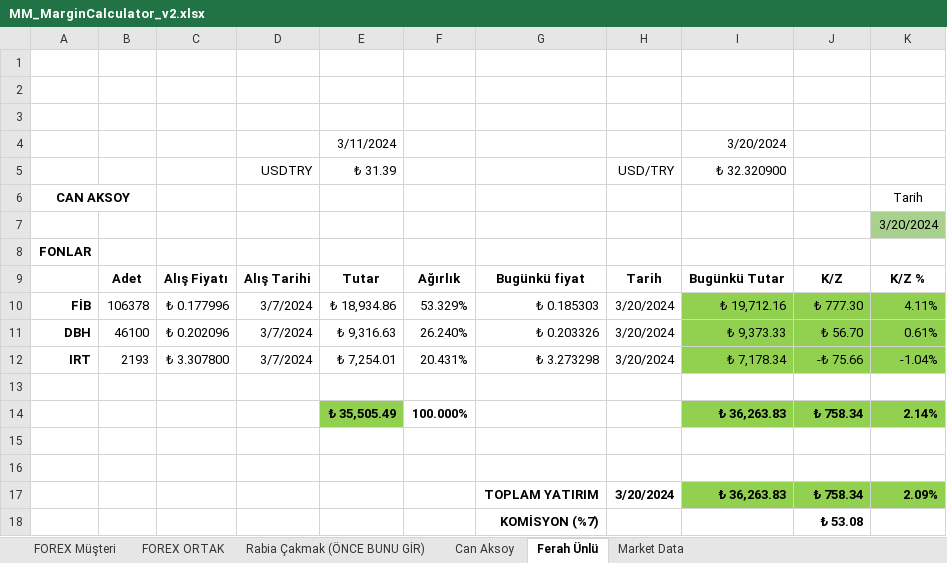
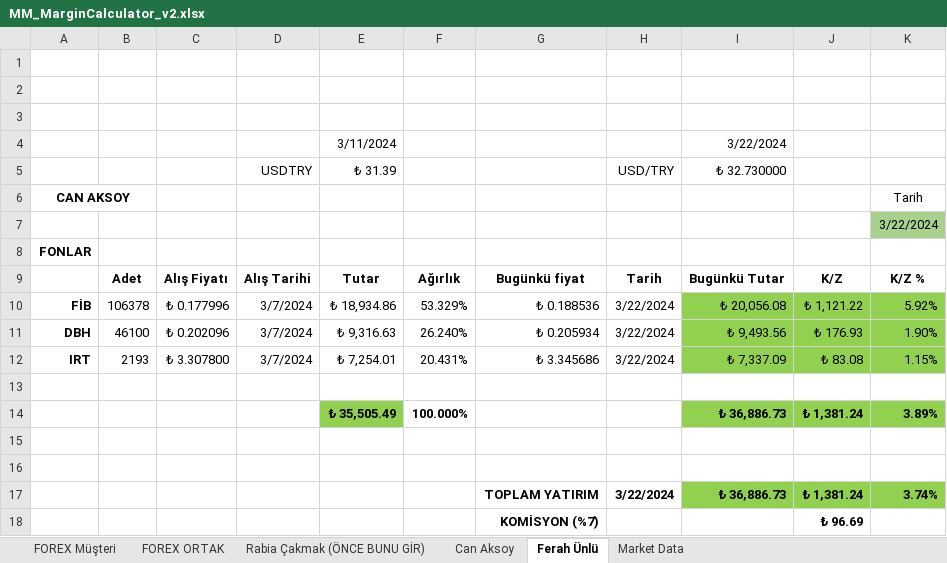
Before and after one commit to MarkovMarkowitz/MarkovMarkowitzV2, an Excel workbook: XLS-CSV/MM_MarginCalculator_v2.xlsx, sheet Ferah Ünlü, drawn as a sheet; values as stored, in another font and other column widths than the file's, no borders; removed rows and columns are numbered as before the commit, all else as after; the diff names each change by its address in the sheet, - before the commit and + after, or states it on an @@ line.

```diff
--- a/XLS-CSV/MM_MarginCalculator_v2.xlsx (sheet Ferah Ünlü)
+++ b/XLS-CSV/MM_MarginCalculator_v2.xlsx (sheet Ferah Ünlü)
-I4 (₺ 32.730000): 3/20/2024
+I4 (₺ 32.730000): 3/22/2024
-I5: ₺ 32.320900
+I5: ₺ 32.730000
-K7: 3/20/2024
+K7: 3/22/2024
-G10: ₺ 0.185303
+G10: ₺ 0.188536
-H10:H12 (USD/TRY): 3/20/2024
+H10:H12 (USD/TRY): 3/22/2024
-I10 (₺ 32.730000): ₺ 19,712.16
+I10 (₺ 32.730000): ₺ 20,056.08
-J10: ₺ 777.30
+J10: ₺ 1,121.22
-K10: 4.11%
+K10: 5.92%
-G11: ₺ 0.203326
+G11: ₺ 0.205934
-I11 (₺ 32.730000): ₺ 9,373.33
+I11 (₺ 32.730000): ₺ 9,493.56
-J11: ₺ 56.70
+J11: ₺ 176.93
-K11: 0.61%
+K11: 1.90%
-G12: ₺ 3.273298
+G12: ₺ 3.345686
-I12 (₺ 32.730000): ₺ 7,178.34
+I12 (₺ 32.730000): ₺ 7,337.09
-J12: -₺ 75.66
+J12: ₺ 83.08
-K12: -1.04%
+K12: 1.15%
-I14 (₺ 32.730000): ₺ 36,263.83
+I14 (₺ 32.730000): ₺ 36,886.73
-J14: ₺ 758.34
+J14: ₺ 1,381.24
-K14: 2.14%
+K14: 3.89%
-row 17:  |  |  |  |  |  | TOPLAM YATIRIM | 3/20/2024 | ₺ 36,263.83 | ₺ 758.34 | 2.09%
+row 17:  |  |  |  |  |  | TOPLAM YATIRIM | 3/22/2024 | ₺ 36,886.73 | ₺ 1,381.24 | 3.74%
-J18: ₺ 53.08
+J18: ₺ 96.69
```
Also changed, not shown: sheet Rabia Çakmak (ÖNCE BUNU GİR), sheet Can Aksoy, sheet FOREX ORTAK, formulas that keep their value, 3 other files.
